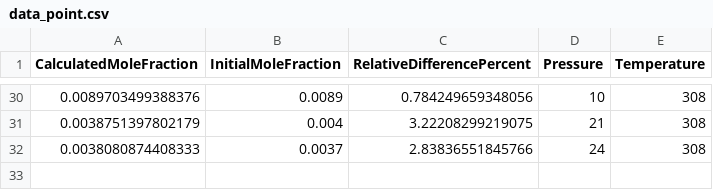
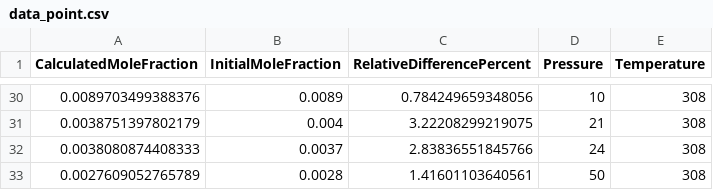
Before and after one commit to hoseinnikkhah/Peng_Robinson_eos, a CSV file: data_point.csv, drawn as a sheet; only a part is shown, gaps mark what is left out; the diff names each change by its address in the sheet, - before the commit and + after, or states it on an @@ line.

```diff
--- a/data_point.csv
+++ b/data_point.csv
+row 33: 0.0027609052765789 | 0.0028 | 1.41601103640561 | 50 | 308
```
Also changed, not shown: 2 other files.
